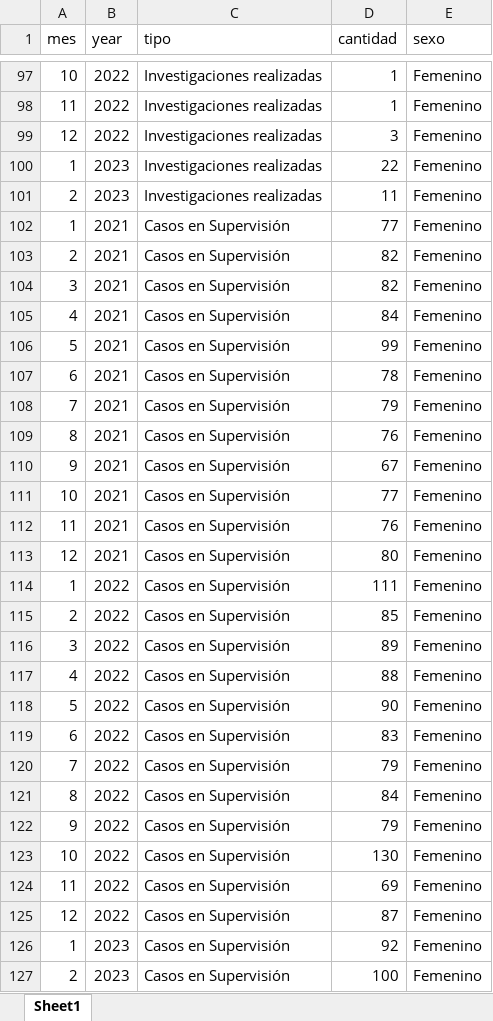
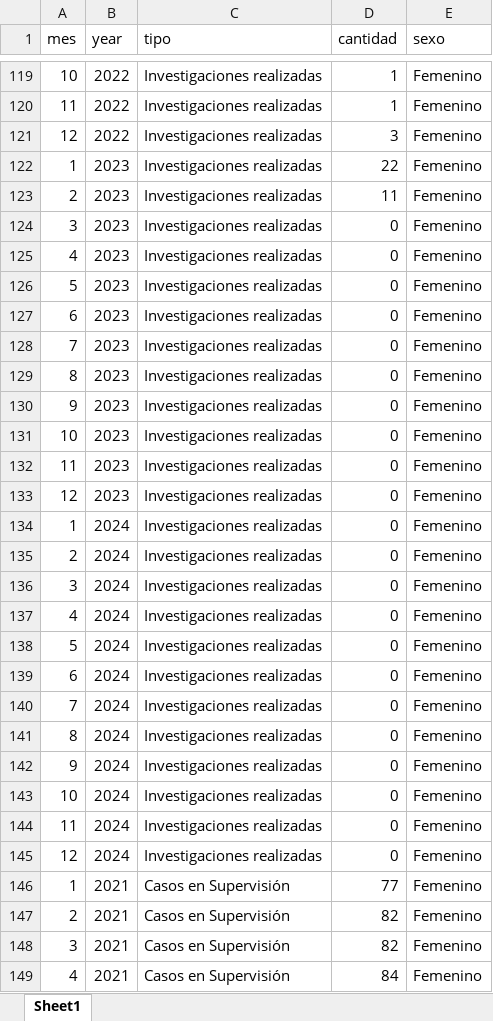
Before and after one commit to EstadisticasPR/ViolenciaGeneroPR, an Excel workbook: data/Departamento_de_correccion_y_rehabilitacion/dcrCasosInv.xlsx, sheet Sheet1, drawn as a sheet; only a part is shown, gaps mark what is left out; the shorter side is filled out with more unchanged rows; values as stored, in another font and other column widths than the file's, no borders; the diff covers the shown part only; the diff names each change by its address in the sheet, - before the commit and + after, or states it on an @@ line.

```diff
--- a/data/Departamento_de_correccion_y_rehabilitacion/dcrCasosInv.xlsx (sheet Sheet1)
+++ b/data/Departamento_de_correccion_y_rehabilitacion/dcrCasosInv.xlsx (sheet Sheet1)
+row 124: 3 | 2023 | Investigaciones realizadas | 0 | Femenino
+row 125: 4 | 2023 | Investigaciones realizadas | 0 | Femenino
+row 126: 5 | 2023 | Investigaciones realizadas | 0 | Femenino
+row 127: 6 | 2023 | Investigaciones realizadas | 0 | Femenino
+row 128: 7 | 2023 | Investigaciones realizadas | 0 | Femenino
+row 129: 8 | 2023 | Investigaciones realizadas | 0 | Femenino
+row 130: 9 | 2023 | Investigaciones realizadas | 0 | Femenino
+row 131: 10 | 2023 | Investigaciones realizadas | 0 | Femenino
+row 132: 11 | 2023 | Investigaciones realizadas | 0 | Femenino
+row 133: 12 | 2023 | Investigaciones realizadas | 0 | Femenino
+row 134: 1 | 2024 | Investigaciones realizadas | 0 | Femenino
+row 135: 2 | 2024 | Investigaciones realizadas | 0 | Femenino
+row 136: 3 | 2024 | Investigaciones realizadas | 0 | Femenino
+row 137: 4 | 2024 | Investigaciones realizadas | 0 | Femenino
+row 138: 5 | 2024 | Investigaciones realizadas | 0 | Femenino
+row 139: 6 | 2024 | Investigaciones realizadas | 0 | Femenino
+row 140: 7 | 2024 | Investigaciones realizadas | 0 | Femenino
+row 141: 8 | 2024 | Investigaciones realizadas | 0 | Femenino
+row 142: 9 | 2024 | Investigaciones realizadas | 0 | Femenino
+row 143: 10 | 2024 | Investigaciones realizadas | 0 | Femenino
+row 144: 11 | 2024 | Investigaciones realizadas | 0 | Femenino
+row 145: 12 | 2024 | Investigaciones realizadas | 0 | Femenino
```
Also changed, not shown: 44 added rows elsewhere in this sheet, data/administracion_de_tribunales/OP_LEY148Archivadas.xlsx, data/administracion_de_tribunales/OP_LEY148Denegadas.xlsx, 5 other files.
